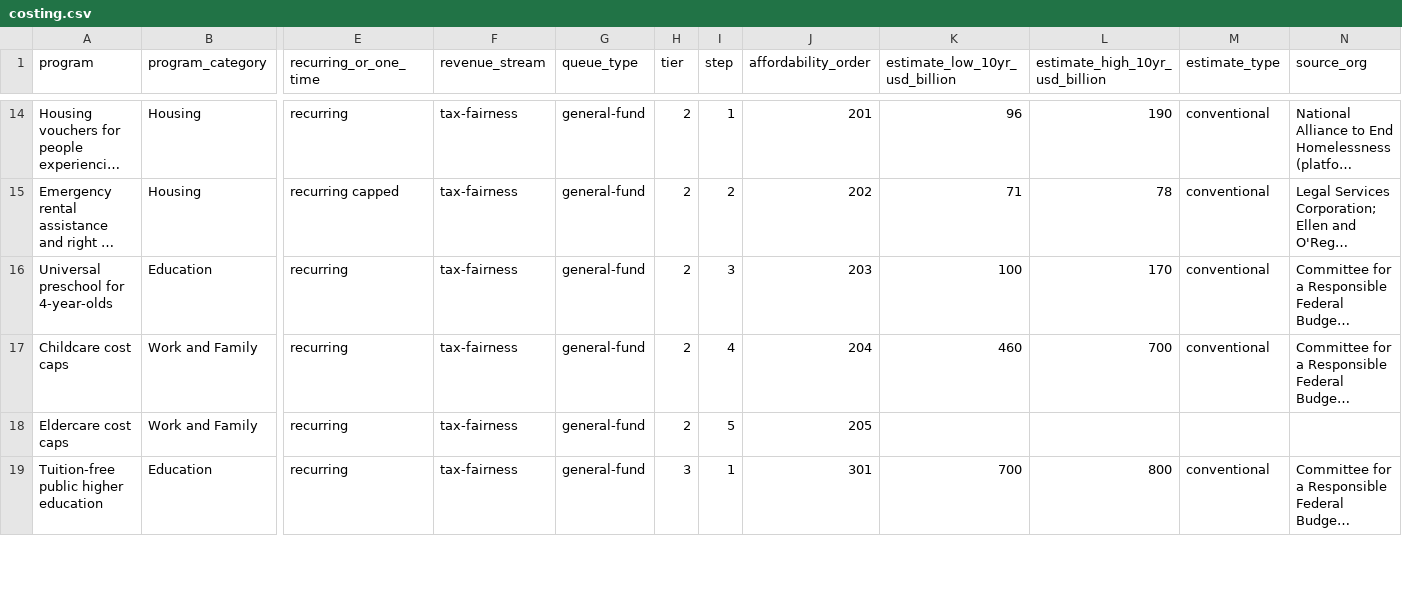
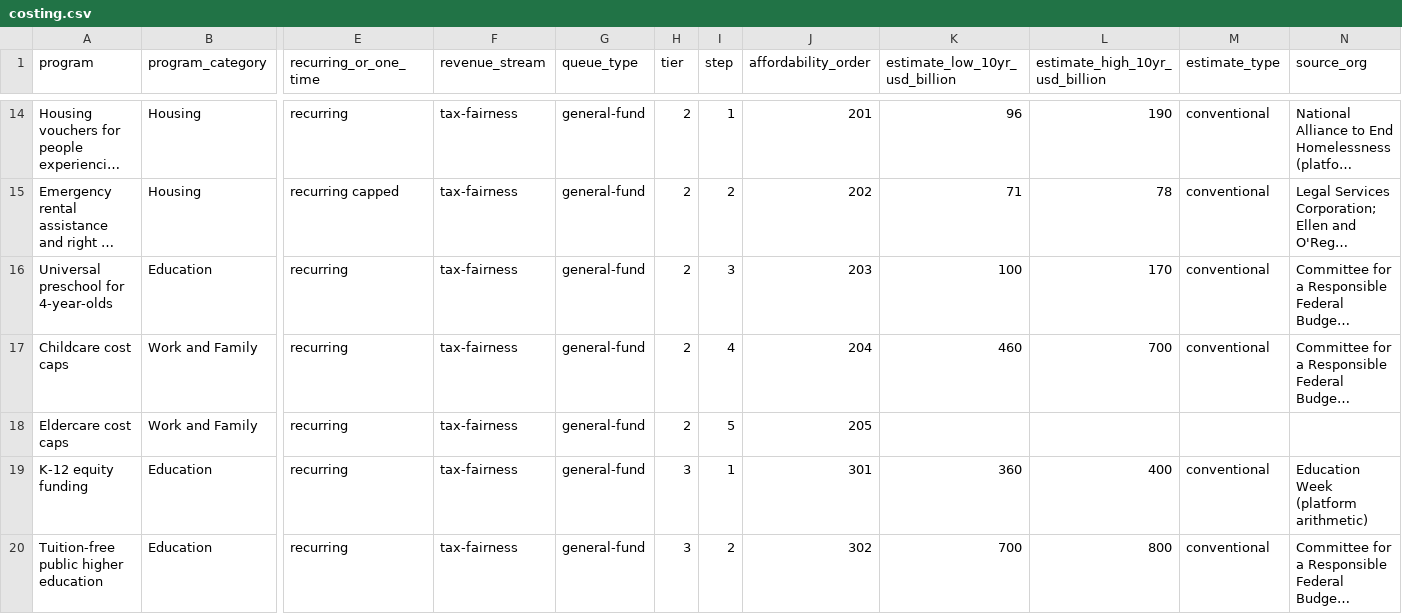
Before and after one commit to meyersgl/meyersgl.github.io, a CSV file: data/costing.csv, drawn as a sheet; only a part is shown, gaps mark what is left out; long unchanged cells end in …; addresses are those after the commit; rows hold the shown columns only; the diff covers the shown part only; the diff names each change by its address in the sheet, - before the commit and + after, or states it on an @@ line.

```diff
--- a/data/costing.csv
+++ b/data/costing.csv
+row 19: K-12 equity funding | Education | recurring | tax-fairness | general-fund | 3 | 1 | 301 | 360 | 400 | conventional | Education Week (platform arithmetic)
-I20 (step): 1
+I20 (step): 2
-J20 (affordability_order): 301
+J20 (affordability_order): 302
```
Also changed, not shown: 1 removed row and 9 edited cells elsewhere in this file, 10 other files.
